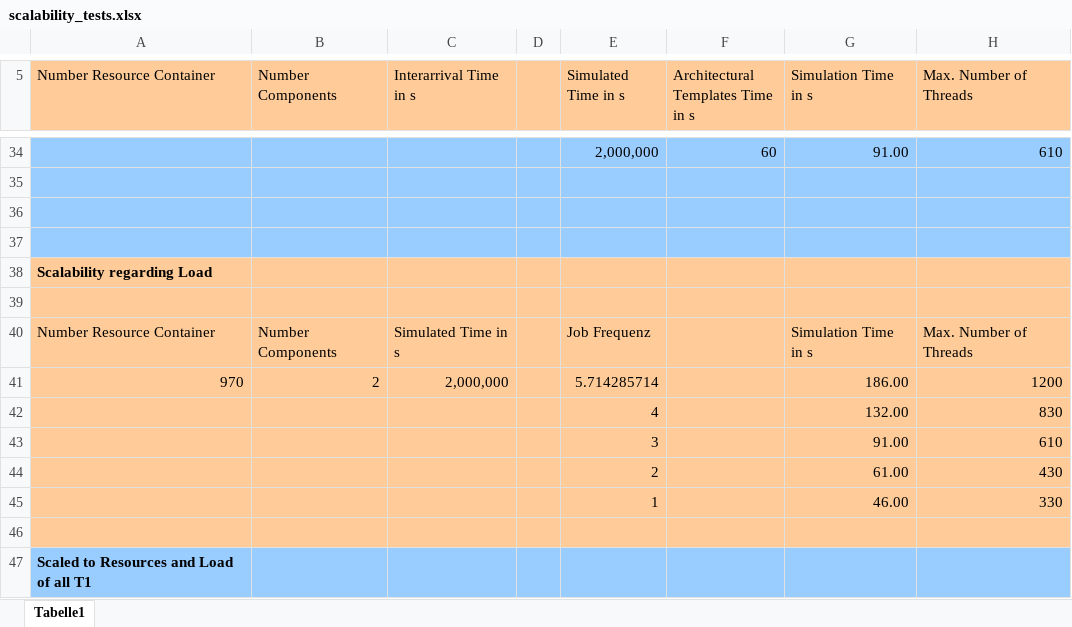
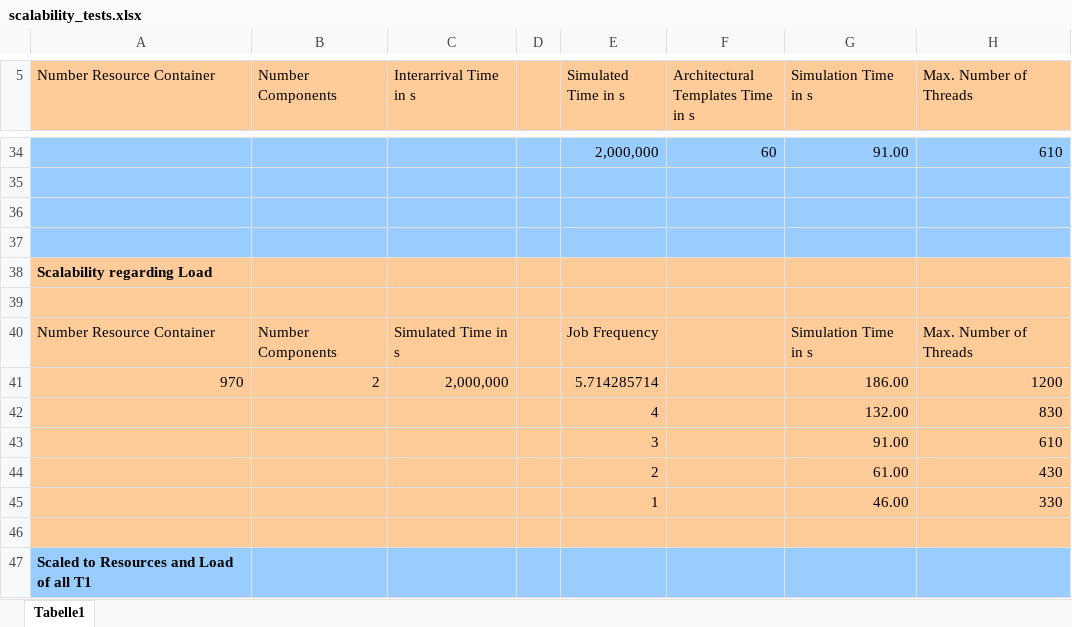
Before and after one commit to PatFirn/wlcg-performance-model, an Excel workbook: analysis/scalability_tests.xlsx, sheet Tabelle1, drawn as a sheet; only a part is shown, gaps mark what is left out; values as stored, in another font and other column widths than the file's, no borders; charts and pictures not drawn; the diff names each change by its address in the sheet, - before the commit and + after, or states it on an @@ line.

Commit message:
Use job arrival frequency instead of interarrival time in diagramm
Shows linear relationship of simulation time and load better.

```diff
--- a/analysis/scalability_tests.xlsx (sheet Tabelle1)
+++ b/analysis/scalability_tests.xlsx (sheet Tabelle1)
-E40 (Simulated Time in s): Job Frequenz
+E40 (Simulated Time in s): Job Frequency
```
Also changed, not shown: charts or pictures.
